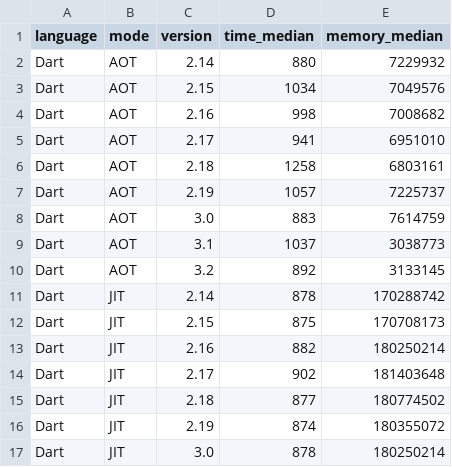
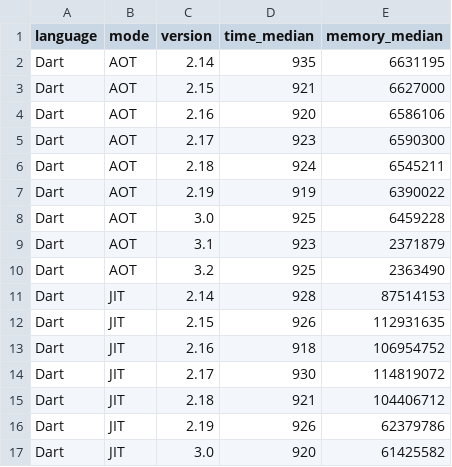
Before and after one commit to sharkbench/sharkbench, a CSV file: result/computation_result.csv, drawn as a sheet; only a part is shown; the diff covers the shown part only.

```diff
--- a/result/computation_result.csv
+++ b/result/computation_result.csv
@@ -1,17 +1,17 @@
 language,mode,version,time_median,memory_median
-Dart,AOT,2.14,880,7229932
-Dart,AOT,2.15,1034,7049576
-Dart,AOT,2.16,998,7008682
-Dart,AOT,2.17,941,6951010
-Dart,AOT,2.18,1258,6803161
-Dart,AOT,2.19,1057,7225737
-Dart,AOT,3.0,883,7614759
-Dart,AOT,3.1,1037,3038773
-Dart,AOT,3.2,892,3133145
-Dart,JIT,2.14,878,170288742
-Dart,JIT,2.15,875,170708173
-Dart,JIT,2.16,882,180250214
-Dart,JIT,2.17,902,181403648
-Dart,JIT,2.18,877,180774502
-Dart,JIT,2.19,874,180355072
-Dart,JIT,3.0,878,180250214
+Dart,AOT,2.14,935,6631195
+Dart,AOT,2.15,921,6627000
+Dart,AOT,2.16,920,6586106
+Dart,AOT,2.17,923,6590300
+Dart,AOT,2.18,924,6545211
+Dart,AOT,2.19,919,6390022
+Dart,AOT,3.0,925,6459228
+Dart,AOT,3.1,923,2371879
+Dart,AOT,3.2,925,2363490
+Dart,JIT,2.14,928,87514153
+Dart,JIT,2.15,926,112931635
+Dart,JIT,2.16,918,106954752
+Dart,JIT,2.17,930,114819072
+Dart,JIT,2.18,921,104406712
+Dart,JIT,2.19,926,62379786
+Dart,JIT,3.0,920,61425582
```
Also changed, not shown: 4 added rows and 21 edited cells elsewhere in this file, 15 other files.
